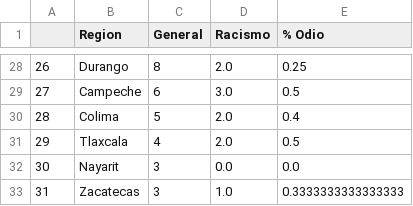
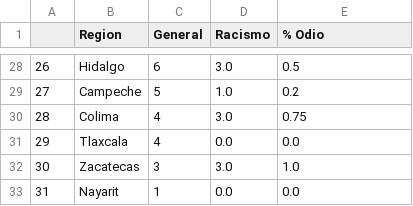
Before and after one commit to jordinola1470/BX-Codes, a CSV file: Racismo/Base_estados_mexicanos_completa.csv, drawn as a sheet; only a part is shown, gaps mark what is left out; the diff covers the shown part only.

```diff
--- a/Racismo/Base_estados_mexicanos_completa.csv
+++ b/Racismo/Base_estados_mexicanos_completa.csv
@@ -28,6 +28,6 @@
-26,Durango,8,2.0,0.25
-27,Campeche,6,3.0,0.5
-28,Colima,5,2.0,0.4
-29,Tlaxcala,4,2.0,0.5
-30,Nayarit,3,0.0,0.0
-31,Zacatecas,3,1.0,0.3333333333333333
+26,Hidalgo,6,3.0,0.5
+27,Campeche,5,1.0,0.2
+28,Colima,4,3.0,0.75
+29,Tlaxcala,4,0.0,0.0
+30,Zacatecas,3,3.0,1.0
+31,Nayarit,1,0.0,0.0
```
Also changed, not shown: 90 edited cells elsewhere in this file, 32 other files.
